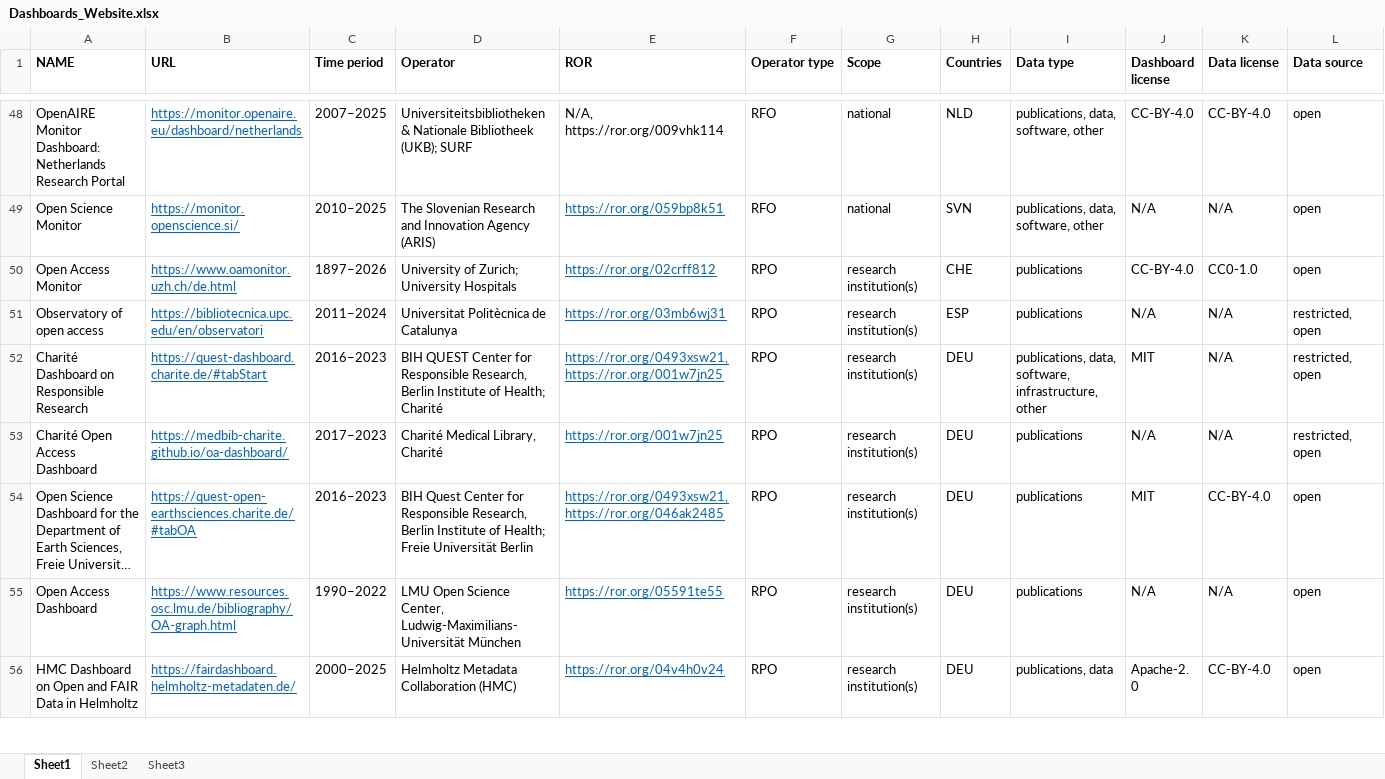
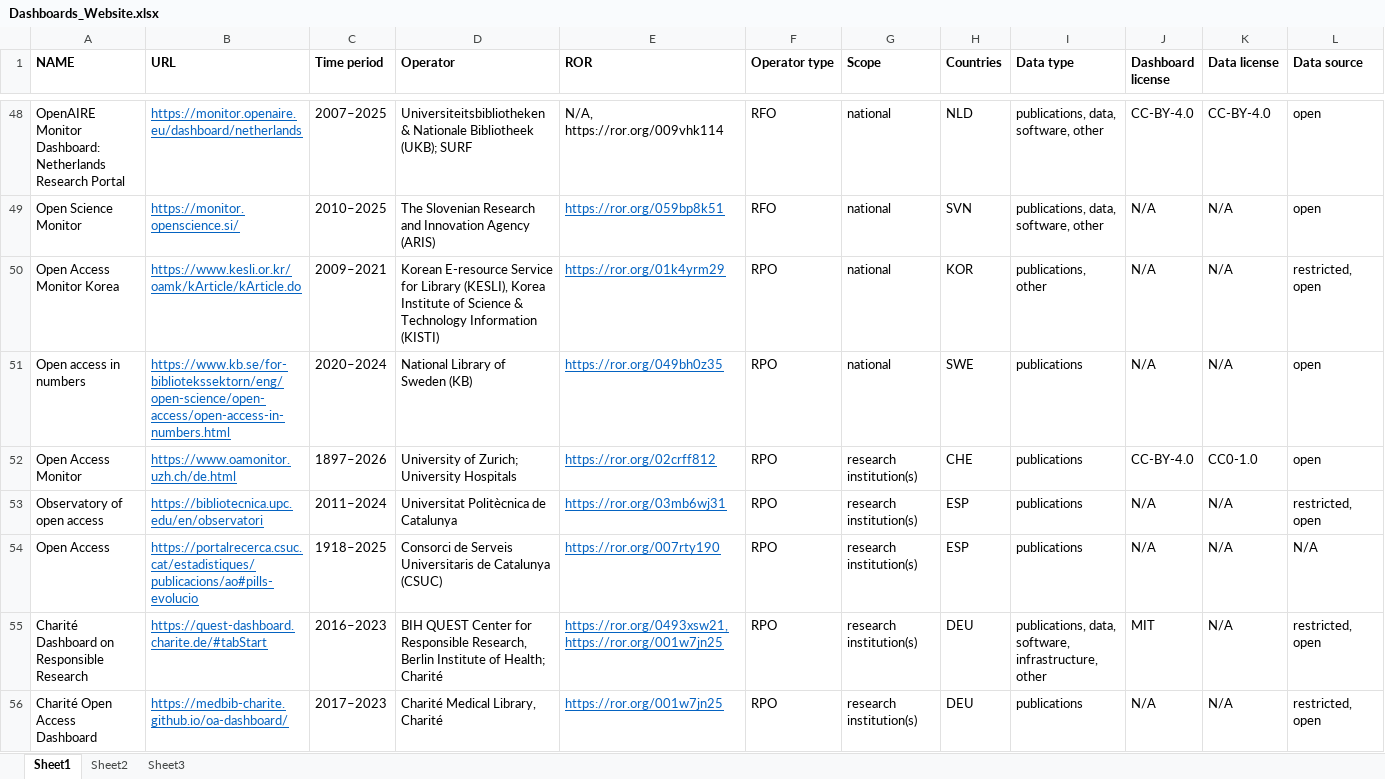
Before and after one commit to oa-datenpraxis/oa-datenpraxis.github.io, an Excel workbook: files/Dashboards_Website.xlsx, sheet Sheet1, drawn as a sheet; only a part is shown, gaps mark what is left out; the shorter side is filled out with more unchanged rows; long unchanged cells end in …; values as stored, in another font and other column widths than the file's, no borders; rows hold the shown columns only; the diff names each change by its address in the sheet, - before the commit and + after, or states it on an @@ line.

Commit message:
Add files via upload

```diff
--- a/files/Dashboards_Website.xlsx (sheet Sheet1)
+++ b/files/Dashboards_Website.xlsx (sheet Sheet1)
+row 50: Open Access Monitor Korea | https://www.kesli.or.kr/oamk/kArticle/kArticle.do | 2009–2021 | Korean E-resource Service for Library (KESLI), Korea Institute of Science & Technology Information (KISTI) | https://ror.org/01k4yrm29 | RPO | national | KOR | publications, other | N/A | N/A | restricted, open
+row 51: Open access in numbers | https://www.kb.se/for-bibliotekssektorn/eng/open-science/open-access/open-access-in-numbers.html | 2020–2024 | National Library of Sweden (KB) | https://ror.org/049bh0z35 | RPO | national | SWE | publications | N/A | N/A | open
+row 54: Open Access | https://portalrecerca.csuc.cat/estadistiques/publicacions/ao#pills-evolucio | 1918–2025 | Consorci de Serveis Universitaris de Catalunya (CSUC) | https://ror.org/007rty190 | RPO | research institution(s) | ESP | publications | N/A | N/A | N/A
```
